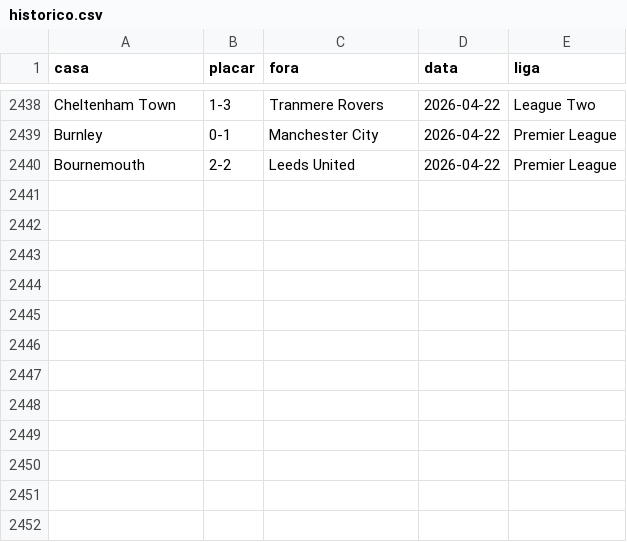
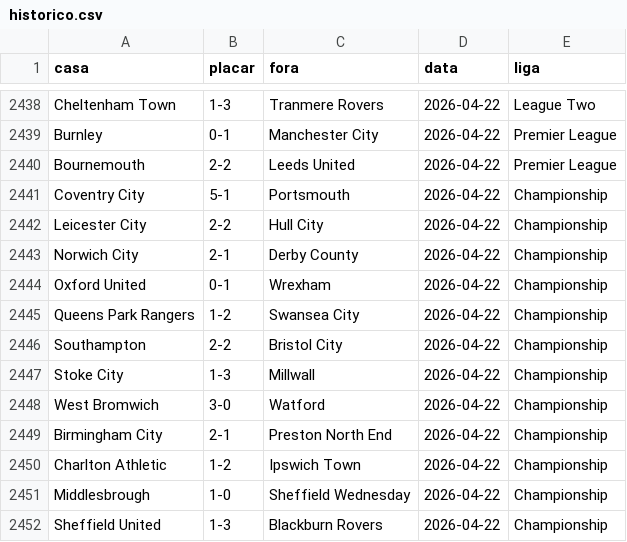
Before and after one commit to AlexTorres10/bbi-placares, a CSV file: data/historico.csv, drawn as a sheet; only a part is shown, gaps mark what is left out; the diff names each change by its address in the sheet, - before the commit and + after, or states it on an @@ line.

```diff
--- a/data/historico.csv
+++ b/data/historico.csv
+row 2441: Coventry City | 5-1 | Portsmouth | 2026-04-22 | Championship
+row 2442: Leicester City | 2-2 | Hull City | 2026-04-22 | Championship
+row 2443: Norwich City | 2-1 | Derby County | 2026-04-22 | Championship
+row 2444: Oxford United | 0-1 | Wrexham | 2026-04-22 | Championship
+row 2445: Queens Park Rangers | 1-2 | Swansea City | 2026-04-22 | Championship
+row 2446: Southampton | 2-2 | Bristol City | 2026-04-22 | Championship
+row 2447: Stoke City | 1-3 | Millwall | 2026-04-22 | Championship
+row 2448: West Bromwich | 3-0 | Watford | 2026-04-22 | Championship
+row 2449: Birmingham City | 2-1 | Preston North End | 2026-04-22 | Championship
+row 2450: Charlton Athletic | 1-2 | Ipswich Town | 2026-04-22 | Championship
+row 2451: Middlesbrough | 1-0 | Sheffield Wednesday | 2026-04-22 | Championship
+row 2452: Sheffield United | 1-3 | Blackburn Rovers | 2026-04-22 | Championship
```
Also changed, not shown: data/posicoes.csv, 1 other file.
